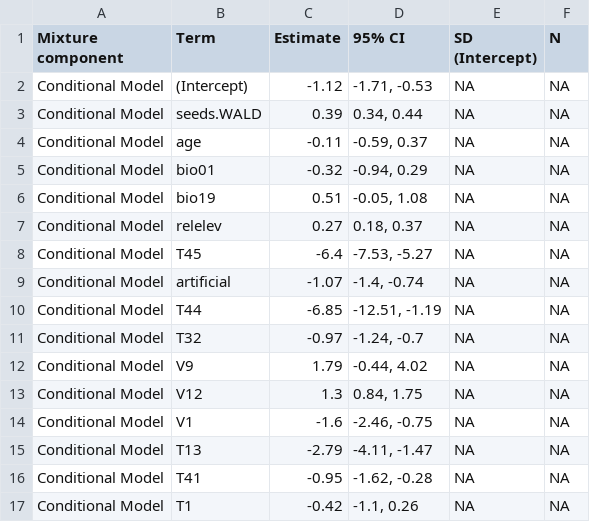
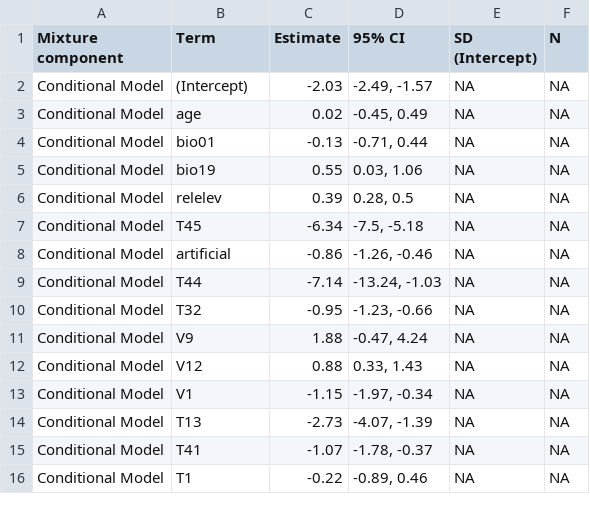
Before and after one commit to julienvollering/conifer-plantation-spread, a CSV file: ms/tables/Pa-modelsummary.csv, drawn as a sheet; only a part is shown; the diff covers the shown part only.

```diff
--- a/ms/tables/Pa-modelsummary.csv
+++ b/ms/tables/Pa-modelsummary.csv
@@ -1,17 +1,16 @@
 Mixture component,Term,Estimate,95% CI,SD (Intercept),N
-Conditional Model,(Intercept),-1.12,"-1.71, -0.53",NA,NA
-Conditional Model,seeds.WALD,0.39,"0.34, 0.44",NA,NA
-Conditional Model,age,-0.11,"-0.59, 0.37",NA,NA
-Conditional Model,bio01,-0.32,"-0.94, 0.29",NA,NA
-Conditional Model,bio19,0.51,"-0.05, 1.08",NA,NA
-Conditional Model,relelev,0.27,"0.18, 0.37",NA,NA
-Conditional Model,T45,-6.4,"-7.53, -5.27",NA,NA
-Conditional Model,artificial,-1.07,"-1.4, -0.74",NA,NA
-Conditional Model,T44,-6.85,"-12.51, -1.19",NA,NA
-Conditional Model,T32,-0.97,"-1.24, -0.7",NA,NA
-Conditional Model,V9,1.79,"-0.44, 4.02",NA,NA
-Conditional Model,V12,1.3,"0.84, 1.75",NA,NA
-Conditional Model,V1,-1.6,"-2.46, -0.75",NA,NA
-Conditional Model,T13,-2.79,"-4.11, -1.47",NA,NA
-Conditional Model,T41,-0.95,"-1.62, -0.28",NA,NA
-Conditional Model,T1,-0.42,"-1.1, 0.26",NA,NA
+Conditional Model,(Intercept),-2.03,"-2.49, -1.57",NA,NA
+Conditional Model,age,0.02,"-0.45, 0.49",NA,NA
+Conditional Model,bio01,-0.13,"-0.71, 0.44",NA,NA
+Conditional Model,bio19,0.55,"0.03, 1.06",NA,NA
+Conditional Model,relelev,0.39,"0.28, 0.5",NA,NA
+Conditional Model,T45,-6.34,"-7.5, -5.18",NA,NA
+Conditional Model,artificial,-0.86,"-1.26, -0.46",NA,NA
+Conditional Model,T44,-7.14,"-13.24, -1.03",NA,NA
+Conditional Model,T32,-0.95,"-1.23, -0.66",NA,NA
+Conditional Model,V9,1.88,"-0.47, 4.24",NA,NA
+Conditional Model,V12,0.88,"0.33, 1.43",NA,NA
+Conditional Model,V1,-1.15,"-1.97, -0.34",NA,NA
+Conditional Model,T13,-2.73,"-4.07, -1.39",NA,NA
+Conditional Model,T41,-1.07,"-1.78, -0.37",NA,NA
+Conditional Model,T1,-0.22,"-0.89, 0.46",NA,NA
```
Also changed, not shown: 18 edited cells elsewhere in this file, ms/tables/L-modelsummary.csv, ms/tables/Pc-modelsummary.csv, 18 other files.
